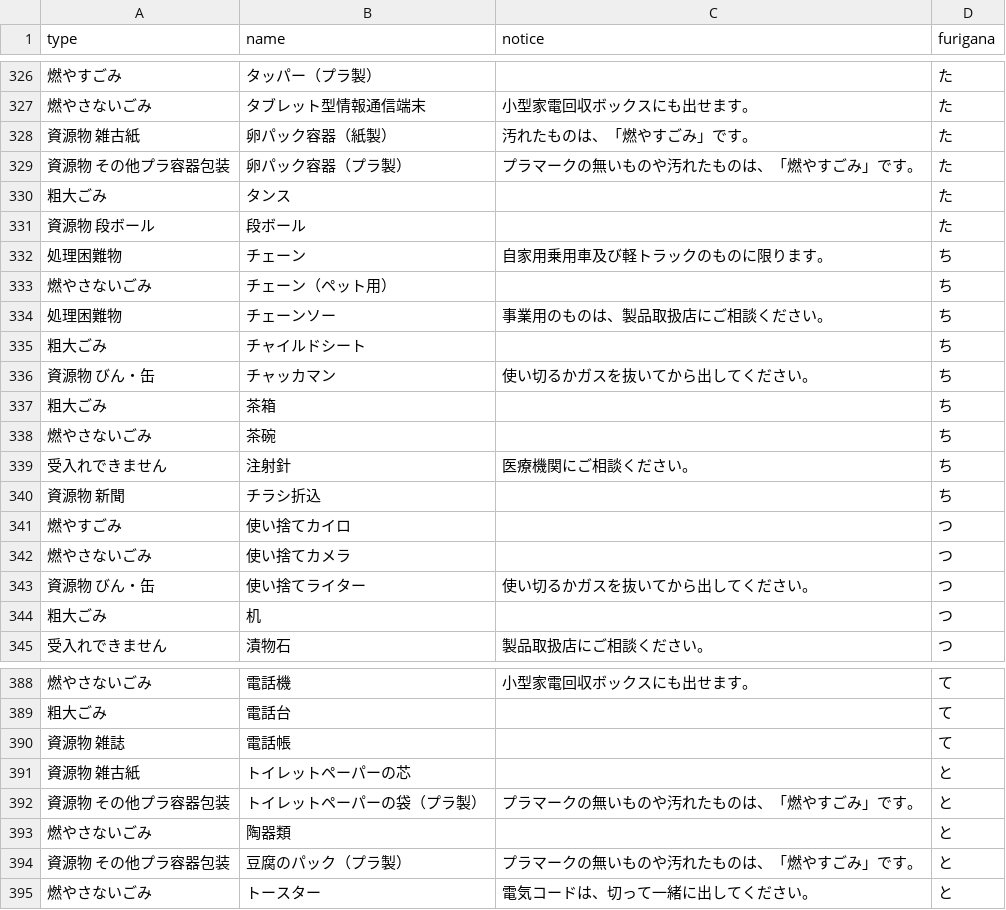
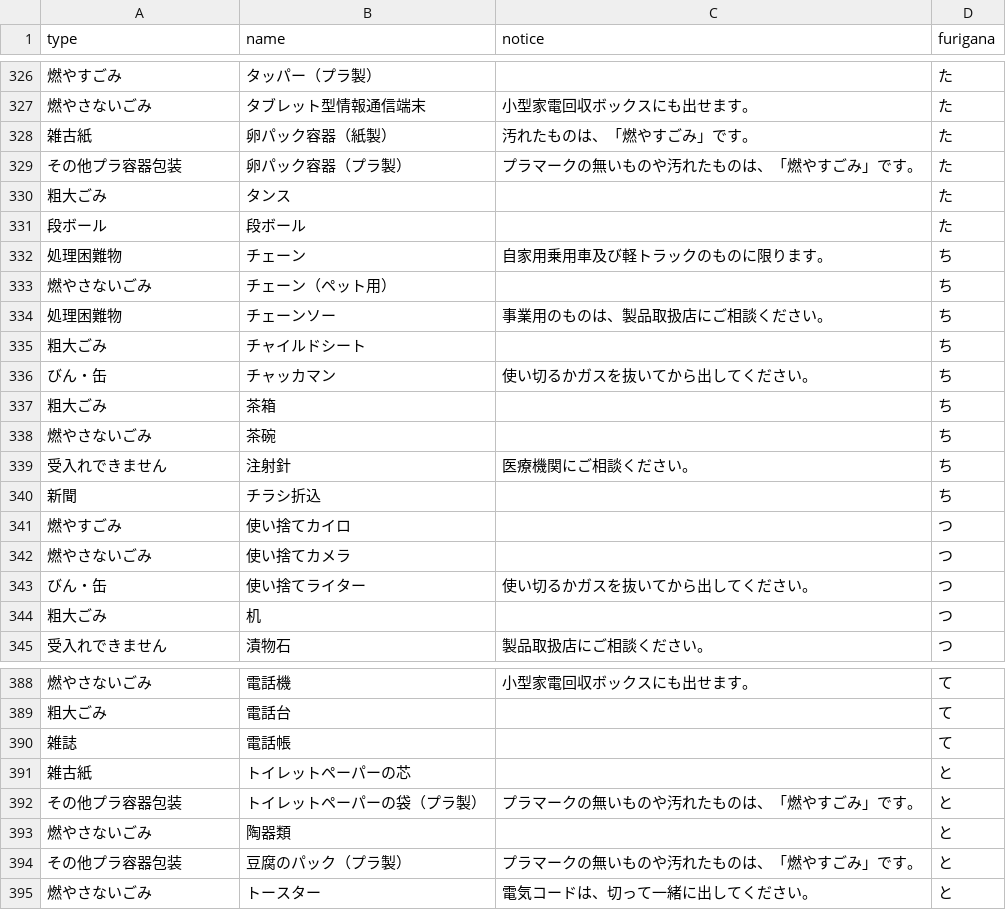
Before and after one commit to kanumashi/5374, a CSV file: data/target.csv, drawn as a sheet; only a part is shown, gaps mark what is left out; the diff covers the shown part only.

Commit message:
Update target.csv

```diff
--- a/data/target.csv
+++ b/data/target.csv
@@ -327,6 +327,6 @@ type,name,notice,furigana
 燃やさないごみ,タブレット型情報通信端末,小型家電回収ボックスにも出せます。,た
-資源物 雑古紙,卵パック容器（紙製）,汚れたものは、「燃やすごみ」です。,た
-資源物 その他プラ容器包装,卵パック容器（プラ製）,プラマークの無いものや汚れたものは、「燃やすごみ」です。,た
+雑古紙,卵パック容器（紙製）,汚れたものは、「燃やすごみ」です。,た
+その他プラ容器包装,卵パック容器（プラ製）,プラマークの無いものや汚れたものは、「燃やすごみ」です。,た
 粗大ごみ,タンス,,た
-資源物 段ボール,段ボール,,た
+段ボール,段ボール,,た
 処理困難物,チェーン,自家用乗用車及び軽トラックのものに限ります。,ち
@@ -335,3 +335,3 @@ type,name,notice,furigana
 粗大ごみ,チャイルドシート,,ち
-資源物 びん・缶,チャッカマン,使い切るかガスを抜いてから出してください。,ち
+びん・缶,チャッカマン,使い切るかガスを抜いてから出してください。,ち
 粗大ごみ,茶箱,,ち
@@ -339,6 +339,6 @@ type,name,notice,furigana
 受入れできません,注射針,医療機関にご相談ください。,ち
-資源物 新聞,チラシ折込,,ち
+新聞,チラシ折込,,ち
 燃やすごみ,使い捨てカイロ,,つ
 燃やさないごみ,使い捨てカメラ,,つ
-資源物 びん・缶,使い捨てライター,使い切るかガスを抜いてから出してください。,つ
+びん・缶,使い捨てライター,使い切るかガスを抜いてから出してください。,つ
 粗大ごみ,机,,つ
@@ -389,7 +389,7 @@ type,name,notice,furigana
 粗大ごみ,電話台,,て
-資源物 雑誌,電話帳,,て
-資源物 雑古紙,トイレットペーパーの芯,,と
-資源物 その他プラ容器包装,トイレットペーパーの袋（プラ製）,プラマークの無いものや汚れたものは、「燃やすごみ」です。,と
+雑誌,電話帳,,て
+雑古紙,トイレットペーパーの芯,,と
+その他プラ容器包装,トイレットペーパーの袋（プラ製）,プラマークの無いものや汚れたものは、「燃やすごみ」です。,と
 燃やさないごみ,陶器類,,と
-資源物 その他プラ容器包装,豆腐のパック（プラ製）,プラマークの無いものや汚れたものは、「燃やすごみ」です。,と
+その他プラ容器包装,豆腐のパック（プラ製）,プラマークの無いものや汚れたものは、「燃やすごみ」です。,と
 燃やさないごみ,トースター,電気コードは、切って一緒に出してください。,と
```
Also changed, not shown: 62 edited cells elsewhere in this file.
